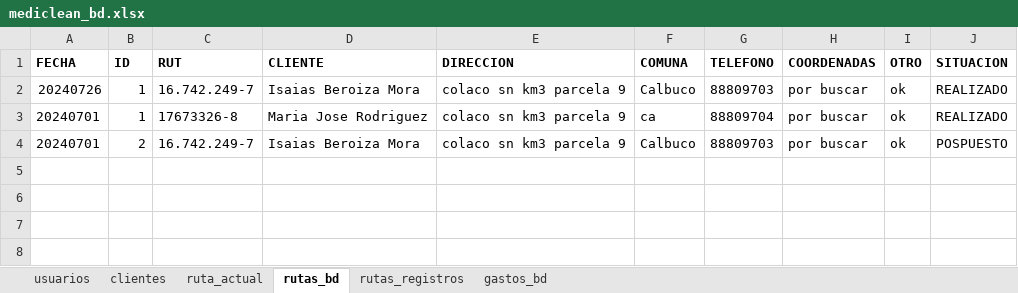
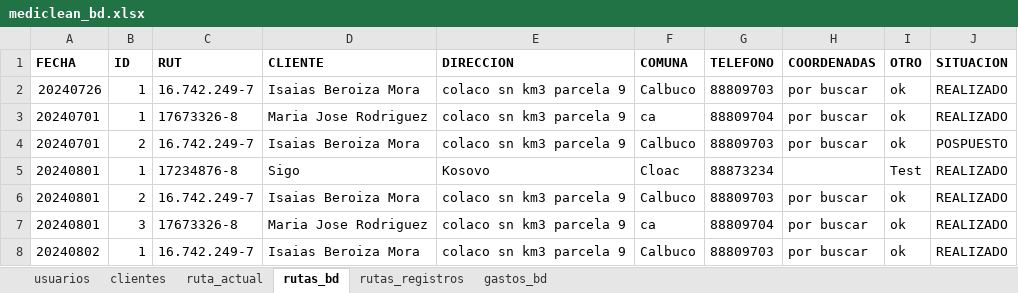
Before and after one commit to Ishovias/mc-ruta-admin, an Excel workbook: bd/mediclean_bd.xlsx, sheet rutas_bd, drawn as a sheet; values as stored, in another font and other column widths than the file's, no borders; the diff names each change by its address in the sheet, - before the commit and + after, or states it on an @@ line.

Commit message:
Trabajando en logica de rutas, casi completa

```diff
--- a/bd/mediclean_bd.xlsx (sheet rutas_bd)
+++ b/bd/mediclean_bd.xlsx (sheet rutas_bd)
+row 5: 20240801 | 1 | 17234876-8 | Sigo | Kosovo | Cloac | 88873234 |  | Test | REALIZADO
+row 6: 20240801 | 2 | 16.742.249-7 | Isaias Beroiza Mora | colaco sn km3 parcela 9 | Calbuco | 88809703 | por buscar | ok | REALIZADO
+row 7: 20240801 | 3 | 17673326-8 | Maria Jose Rodriguez | colaco sn km3 parcela 9 | ca | 88809704 | por buscar | ok | REALIZADO
+row 8: 20240802 | 1 | 16.742.249-7 | Isaias Beroiza Mora | colaco sn km3 parcela 9 | Calbuco | 88809703 | por buscar | ok | REALIZADO
```
Also changed, not shown: sheet clientes, sheet rutas_registros, 4 other files.
